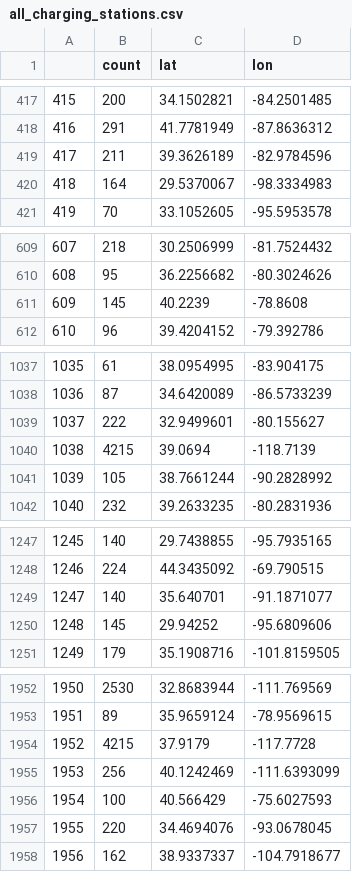
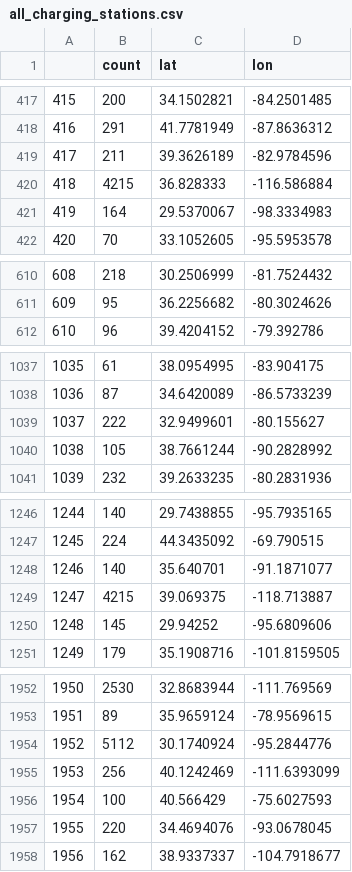
Before and after one commit to mehulShah19/hackathon_etruck, a CSV file: all_charging_stations.csv, drawn as a sheet; only a part is shown, gaps mark what is left out; removed rows and columns are numbered as before the commit, all else as after; the diff covers the shown part only; the diff names each change by its address in the sheet, - before the commit and + after, or states it on an @@ line.

Commit message:
Replaced with new data

```diff
--- a/all_charging_stations.csv
+++ b/all_charging_stations.csv
+row 420: 418 | 4215 | 36.828333 | -116.586884
@@ column A renumbered between rows 421 and 2338 @@
-row 611: 609 | 145 | 40.2239 | -78.8608
-row 1040: 1038 | 4215 | 39.0694 | -118.7139
+row 1249: 1247 | 4215 | 39.069375 | -118.713887
-row 1954: 1952 | 4215 | 37.9179 | -117.7728
@@ row 1405 moved to row 1954: 1952 @@
```
Also changed, not shown: 2 added rows and 1 removed row elsewhere in this file, 1 other file.
